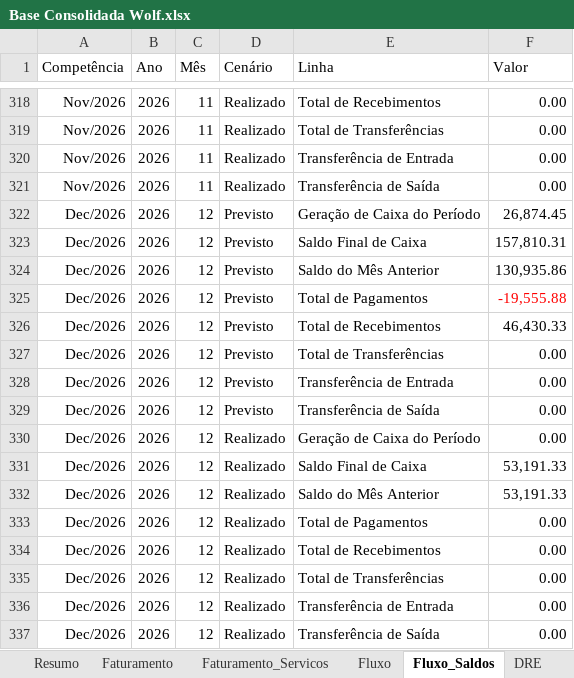
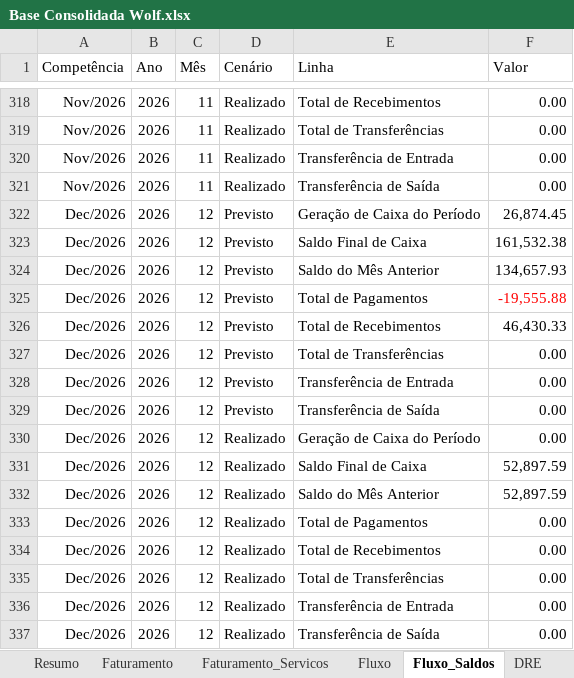
Before and after one commit to EmpresarialBPO/Dashboard-Financeiro-Gerencial-Wolf, an Excel workbook: Base Consolidada Wolf.xlsx, sheet Fluxo_Saldos, drawn as a sheet; only a part is shown, gaps mark what is left out; values as stored, in another font and other column widths than the file's, no borders; table styles not drawn; the diff covers the shown part only; the diff names each change by its address in the sheet, - before the commit and + after, or states it on an @@ line.

```diff
--- a/Base Consolidada Wolf.xlsx (sheet Fluxo_Saldos)
+++ b/Base Consolidada Wolf.xlsx (sheet Fluxo_Saldos)
-F323 (Valor): 157,810.31
+F323 (Valor): 161,532.38
-F324 (Valor): 130,935.86
+F324 (Valor): 134,657.93
-F331:F332 (Valor): 53,191.33
+F331:F332 (Valor): 52,897.59
```
Also changed, not shown: 22 edited cells and cell formats elsewhere in this sheet, sheet Fluxo, sheet Centro_Custo, sheet DRE, sheet Validações, sheet Log_Carga, sheet Resumo, 1 other file.
